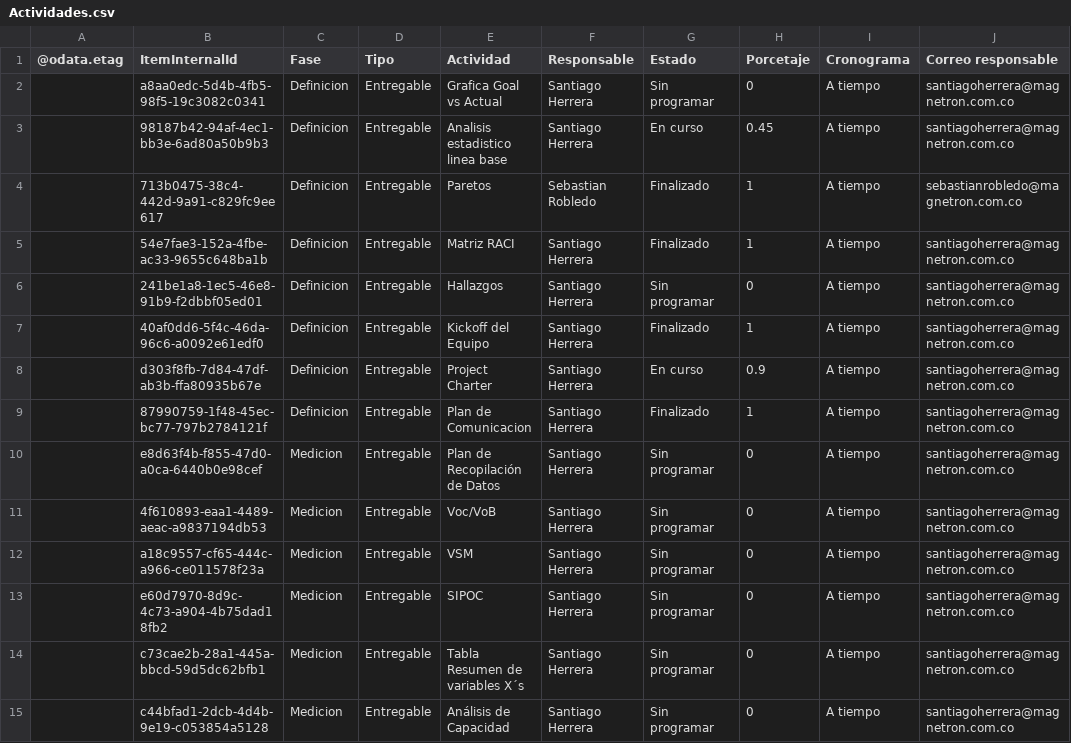
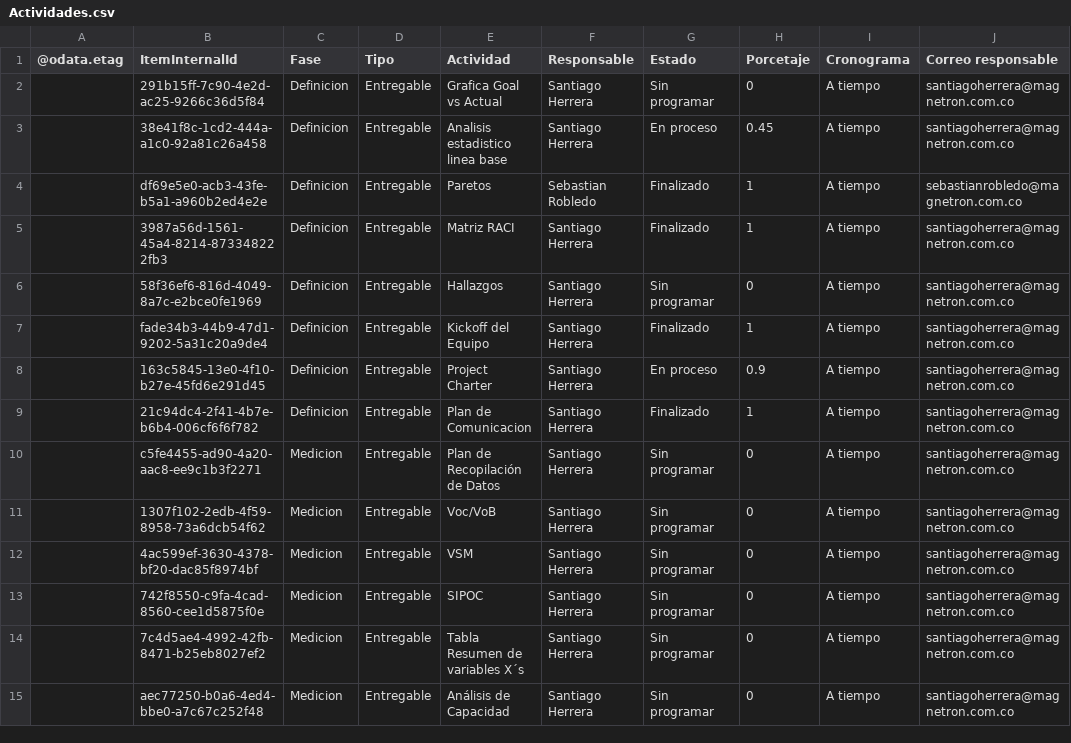
Before and after one commit to Santiagoherrella/ReduccioncostosPM, a CSV file: Actividades.csv, drawn as a sheet; only a part is shown; the diff covers the shown part only; the diff names each change by its address in the sheet, - before the commit and + after, or states it on an @@ line.

Commit message:
Add files via upload

```diff
--- a/Actividades.csv
+++ b/Actividades.csv
-B2 (ItemInternalId): a8aa0edc-5d4b-4fb5-98f5-19c3082c0341
+B2 (ItemInternalId): 291b15ff-7c90-4e2d-ac25-9266c36d5f84
-B3 (ItemInternalId): 98187b42-94af-4ec1-bb3e-6ad80a50b9b3
+B3 (ItemInternalId): 38e41f8c-1cd2-444a-a1c0-92a81c26a458
-G3 (Estado): En curso
+G3 (Estado): En proceso
-B4 (ItemInternalId): 713b0475-38c4-442d-9a91-c829fc9ee617
+B4 (ItemInternalId): df69e5e0-acb3-43fe-b5a1-a960b2ed4e2e
-B5 (ItemInternalId): 54e7fae3-152a-4fbe-ac33-9655c648ba1b
+B5 (ItemInternalId): 3987a56d-1561-45a4-8214-873348222fb3
-B6 (ItemInternalId): 241be1a8-1ec5-46e8-91b9-f2dbbf05ed01
+B6 (ItemInternalId): 58f36ef6-816d-4049-8a7c-e2bce0fe1969
-B7 (ItemInternalId): 40af0dd6-5f4c-46da-96c6-a0092e61edf0
+B7 (ItemInternalId): fade34b3-44b9-47d1-9202-5a31c20a9de4
-B8 (ItemInternalId): d303f8fb-7d84-47df-ab3b-ffa80935b67e
+B8 (ItemInternalId): 163c5845-13e0-4f10-b27e-45fd6e291d45
-G8 (Estado): En curso
+G8 (Estado): En proceso
-B9 (ItemInternalId): 87990759-1f48-45ec-bc77-797b2784121f
+B9 (ItemInternalId): 21c94dc4-2f41-4b7e-b6b4-006cf6f6f782
-B10 (ItemInternalId): e8d63f4b-f855-47d0-a0ca-6440b0e98cef
+B10 (ItemInternalId): c5fe4455-ad90-4a20-aac8-ee9c1b3f2271
-B11 (ItemInternalId): 4f610893-eaa1-4489-aeac-a9837194db53
+B11 (ItemInternalId): 1307f102-2edb-4f59-8958-73a6dcb54f62
-B12 (ItemInternalId): a18c9557-cf65-444c-a966-ce011578f23a
+B12 (ItemInternalId): 4ac599ef-3630-4378-bf20-dac85f8974bf
-B13 (ItemInternalId): e60d7970-8d9c-4c73-a904-4b75dad18fb2
+B13 (ItemInternalId): 742f8550-c9fa-4cad-8560-cee1d5875f0e
-B14 (ItemInternalId): c73cae2b-28a1-445a-bbcd-59d5dc62bfb1
+B14 (ItemInternalId): 7c4d5ae4-4992-42fb-8471-b25eb8027ef2
-B15 (ItemInternalId): c44bfad1-2dcb-4d4b-9e19-c053854a5128
+B15 (ItemInternalId): aec77250-b0a6-4ed4-bbe0-a7c67c252f48
```
Also changed, not shown: 20 edited cells elsewhere in this file.
